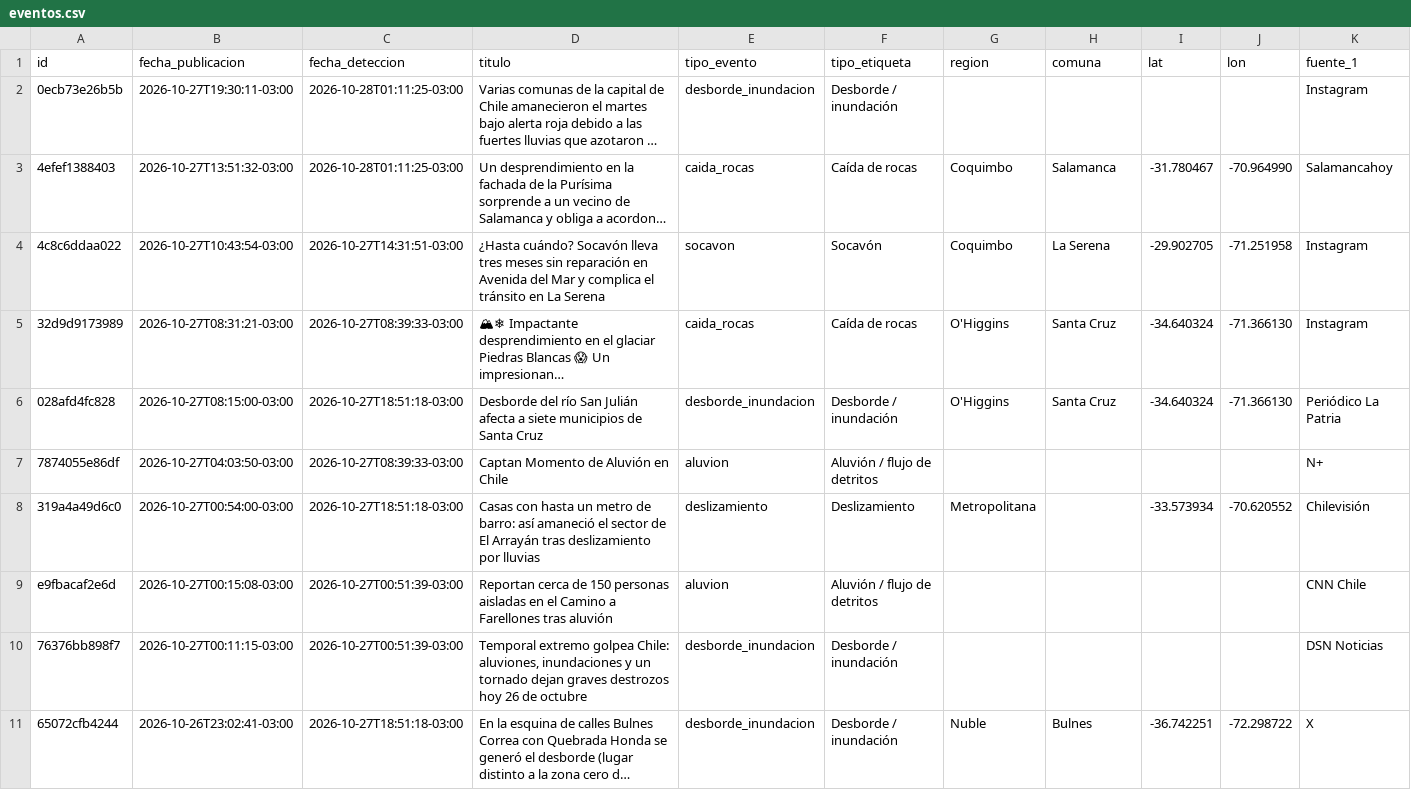
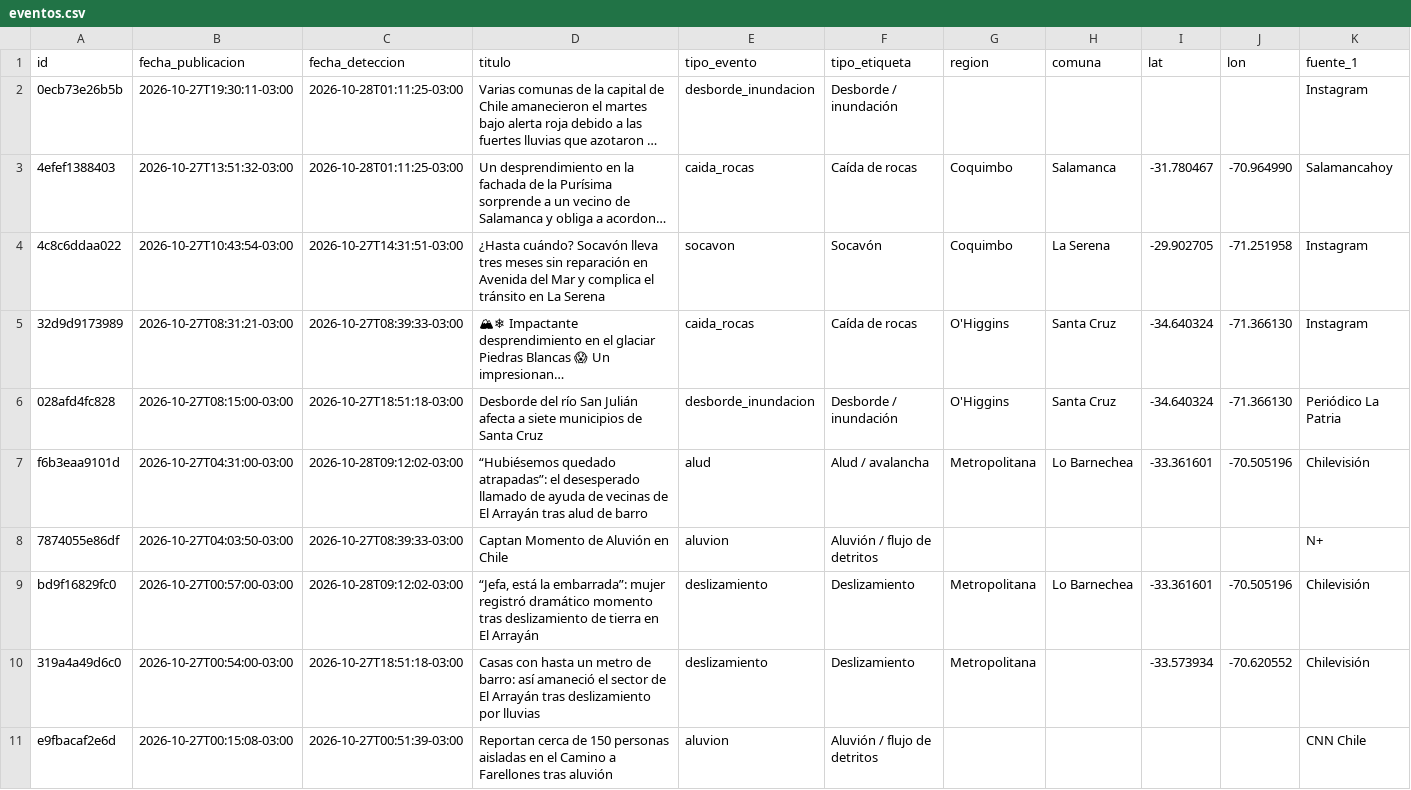
Before and after one commit to jalvarezamadogeologo/buscador-remociones, a CSV file: data/eventos.csv, drawn as a sheet; only a part is shown; the shorter side is filled out with more unchanged rows; long unchanged cells end in …; rows hold the shown columns only; the diff names each change by its address in the sheet, - before the commit and + after, or states it on an @@ line.

```diff
--- a/data/eventos.csv
+++ b/data/eventos.csv
+row 7: f6b3eaa9101d | 2026-10-27T04:31:00-03:00 | 2026-10-28T09:12:02-03:00 | “Hubiésemos quedado atrapadas”: el desesperado llamado de ayuda de vecinas de El Arrayán tras alud de barro | alud | Alud / avalancha | Metropolitana | Lo Barnechea | -33.361601 | -70.505196 | Chilevisión
+row 9: bd9f16829fc0 | 2026-10-27T00:57:00-03:00 | 2026-10-28T09:12:02-03:00 | “Jefa, está la embarrada”: mujer registró dramático momento tras deslizamiento de tierra en El Arrayán | deslizamiento | Deslizamiento | Metropolitana | Lo Barnechea | -33.361601 | -70.505196 | Chilevisión
```
Also changed, not shown: docs/eventos.csv, 4 other files.
